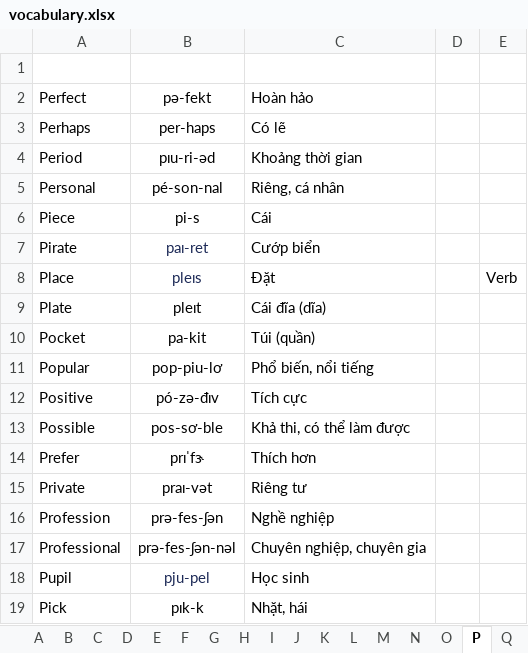
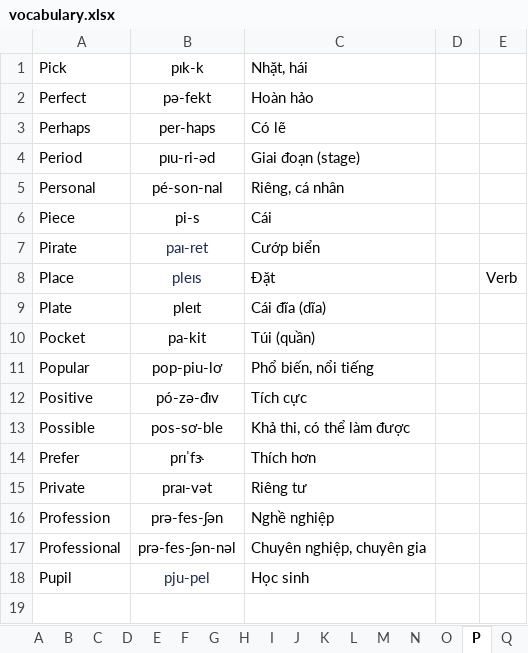
Before and after one commit to nguyenhuyenag/spring-framework, an Excel workbook: spring-boot/spring-boot-english/src/main/resources/data/vocabulary.xlsx, sheet P, drawn as a sheet; values as stored, in another font and other column widths than the file's, no borders; removed rows and columns are numbered as before the commit, all else as after; the diff names each change by its address in the sheet, - before the commit and + after, or states it on an @@ line.

```diff
--- a/spring-boot/spring-boot-english/src/main/resources/data/vocabulary.xlsx (sheet P)
+++ b/spring-boot/spring-boot-english/src/main/resources/data/vocabulary.xlsx (sheet P)
-row 1: (empty)
+row 1: Pick | pɪk-k | Nhặt, hái
-C4: Khoảng thời gian
+C4: Giai đoạn (stage)
-row 19: Pick | pɪk-k | Nhặt, hái
```
Also changed, not shown: sheet Note, sheet K, sheet N, sheet J, sheet L, sheet R, 6 more sheets, 7 other files.
